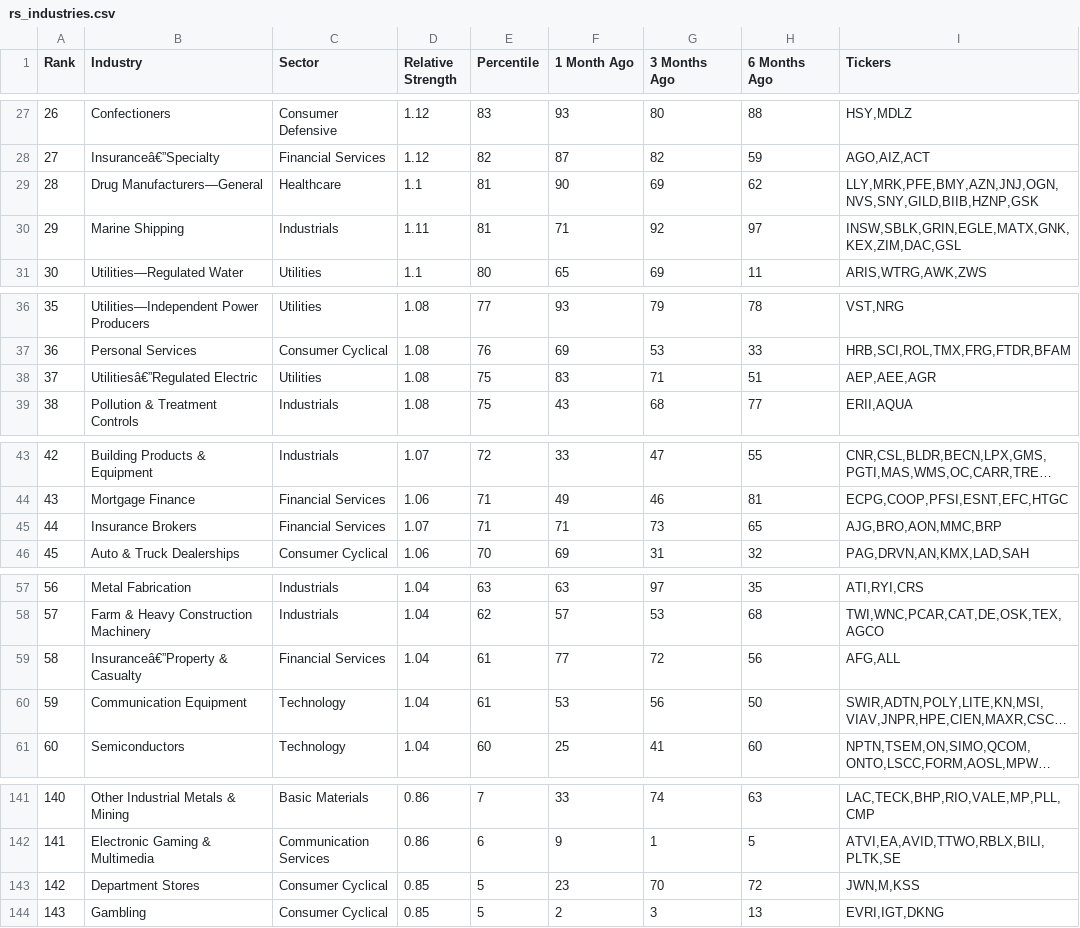
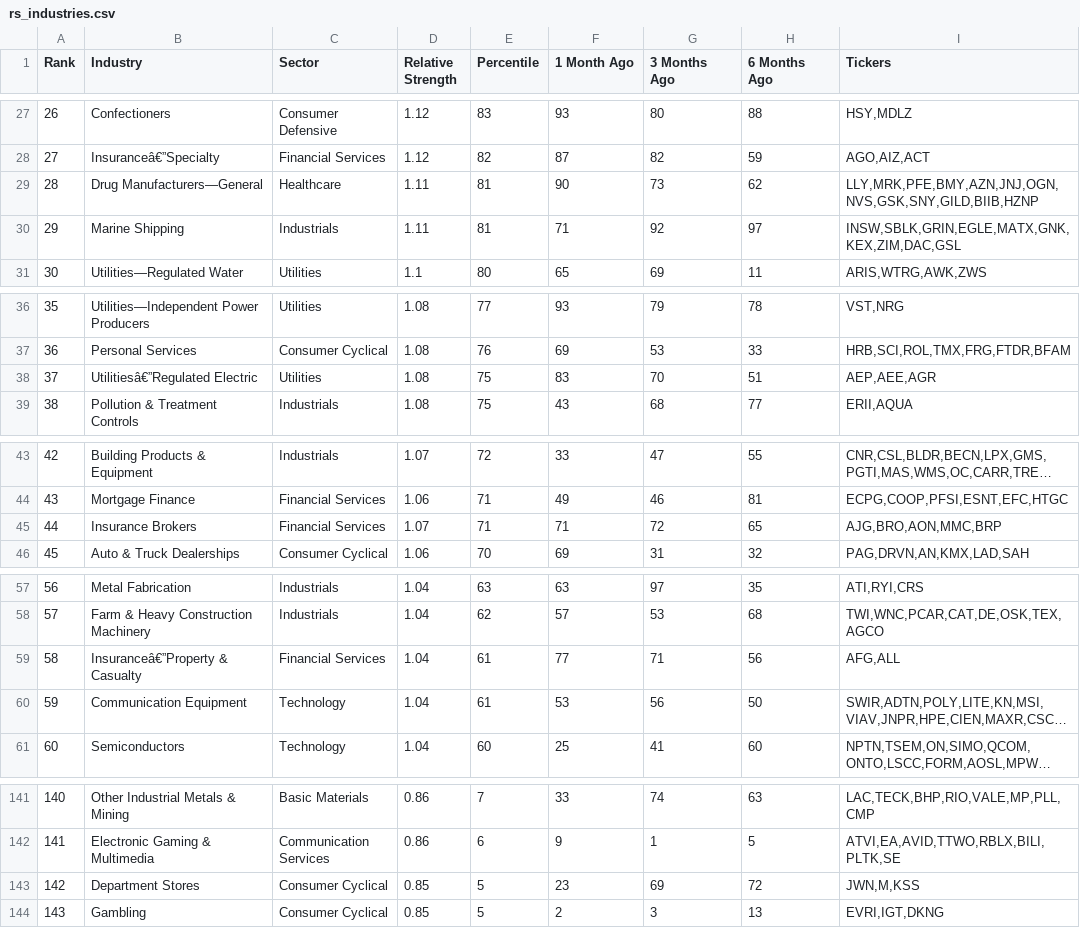
Before and after one commit to krajeshj/RS-python-scripts, a CSV file: RS-Daily-Log/output/rs_industries.csv, drawn as a sheet; only a part is shown, gaps mark what is left out; long unchanged cells end in …; the diff names each change by its address in the sheet, - before the commit and + after, or states it on an @@ line.

Commit message:
CI output update

```diff
--- a/RS-Daily-Log/output/rs_industries.csv
+++ b/RS-Daily-Log/output/rs_industries.csv
-D29 (Relative Strength): 1.1
+D29 (Relative Strength): 1.11
-G29 (3 Months Ago): 69
+G29 (3 Months Ago): 73
-I29 (Tickers): LLY,MRK,PFE,BMY,AZN,JNJ,OGN,NVS,SNY,GILD,BIIB,HZNP,GSK
+I29 (Tickers): LLY,MRK,PFE,BMY,AZN,JNJ,OGN,NVS,GSK,SNY,GILD,BIIB,HZNP
-G38 (3 Months Ago): 71
+G38 (3 Months Ago): 70
-G45 (3 Months Ago): 73
+G45 (3 Months Ago): 72
-G59 (3 Months Ago): 72
+G59 (3 Months Ago): 71
-G143 (3 Months Ago): 70
+G143 (3 Months Ago): 69
```
Also changed, not shown: RS-Daily-Log/output/rs_stocks.csv, RS-Daily-Log/output/rs_stocks_minervini.csv, 4 other files.
